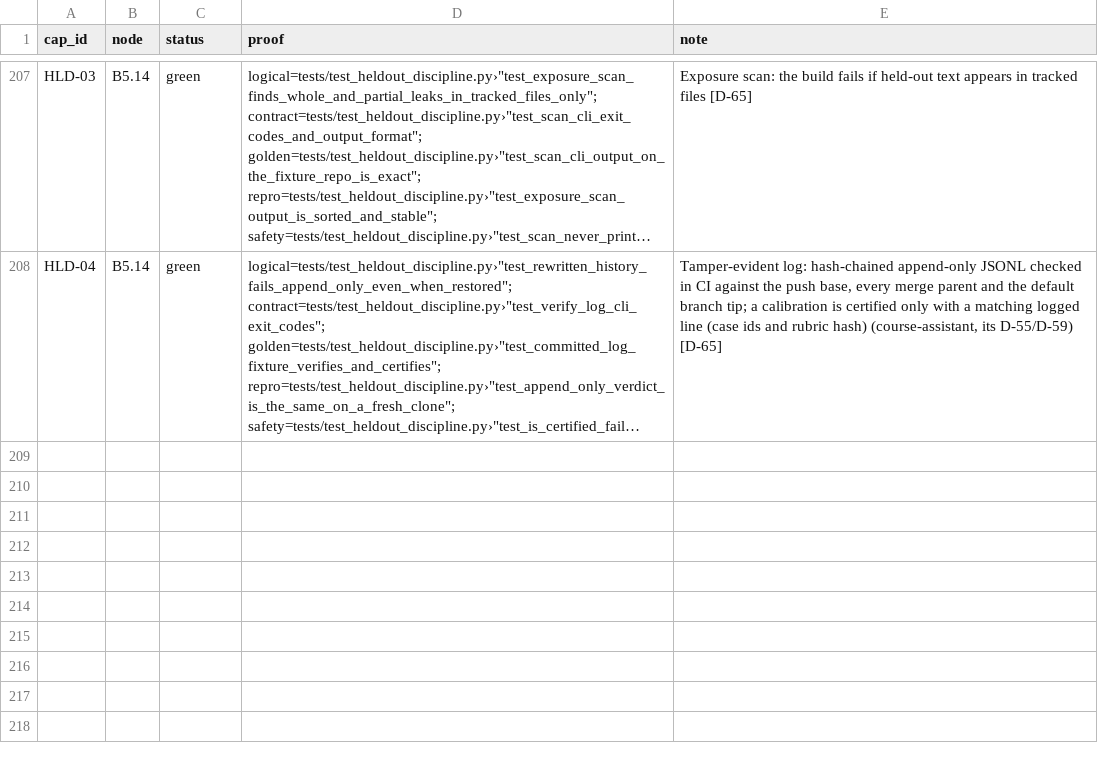
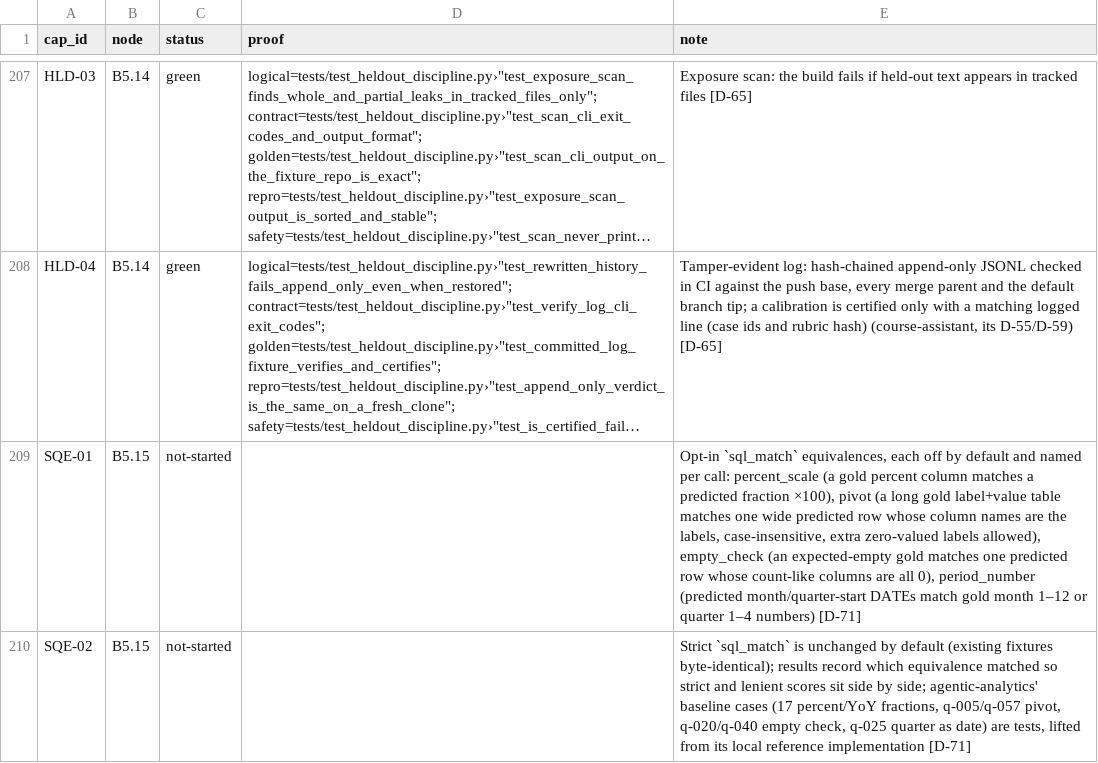
Before and after one commit to biplob819/evalkit, a TSV file: docs/graph/catalog.tsv, drawn as a sheet; only a part is shown, gaps mark what is left out; long unchanged cells end in …; the diff names each change by its address in the sheet, - before the commit and + after, or states it on an @@ line.

```diff
--- a/docs/graph/catalog.tsv
+++ b/docs/graph/catalog.tsv
+row 209: SQE-01 | B5.15 | not-started |  | Opt-in `sql_match` equivalences, each off by default and named per call: percent_scale (a gold percent column matches a predicted fraction ×100), pivot (a long gold label+value table matches one wide predicted row whose column names are the labels, case-insensitive, extra zero-valued labels allowed), empty_check (an expected-empty gold matches one predicted row whose count-like columns are all 0), period_number (predicted month/quarter-start DATEs match gold month 1–12 or quarter 1–4 numbers) [D-71]
+row 210: SQE-02 | B5.15 | not-started |  | Strict `sql_match` is unchanged by default (existing fixtures byte-identical); results record which equivalence matched so strict and lenient scores sit side by side; agentic-analytics' baseline cases (17 percent/YoY fractions, q-005/q-057 pivot, q-020/q-040 empty check, q-025 quarter as date) are tests, lifted from its local reference implementation [D-71]
```
Also changed, not shown: 5 other files.
